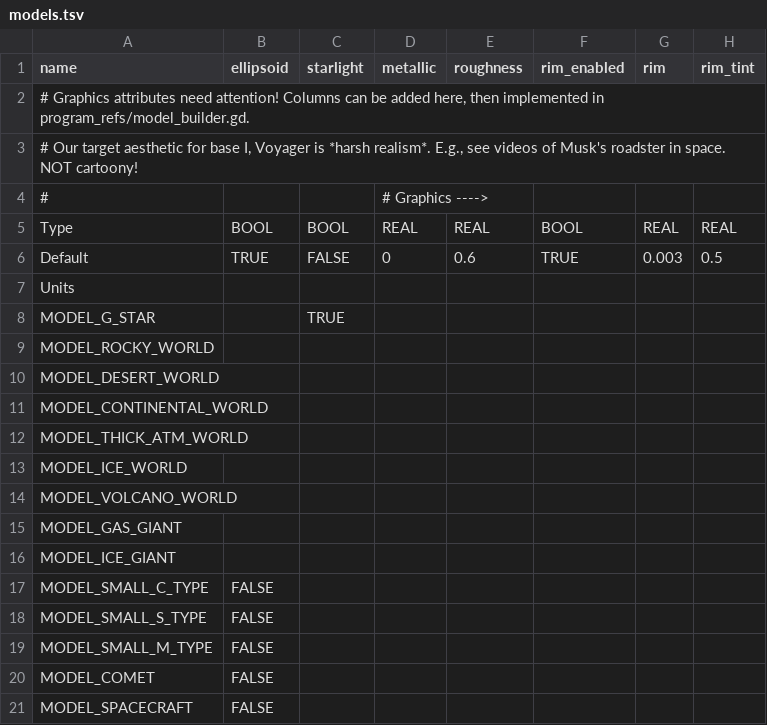
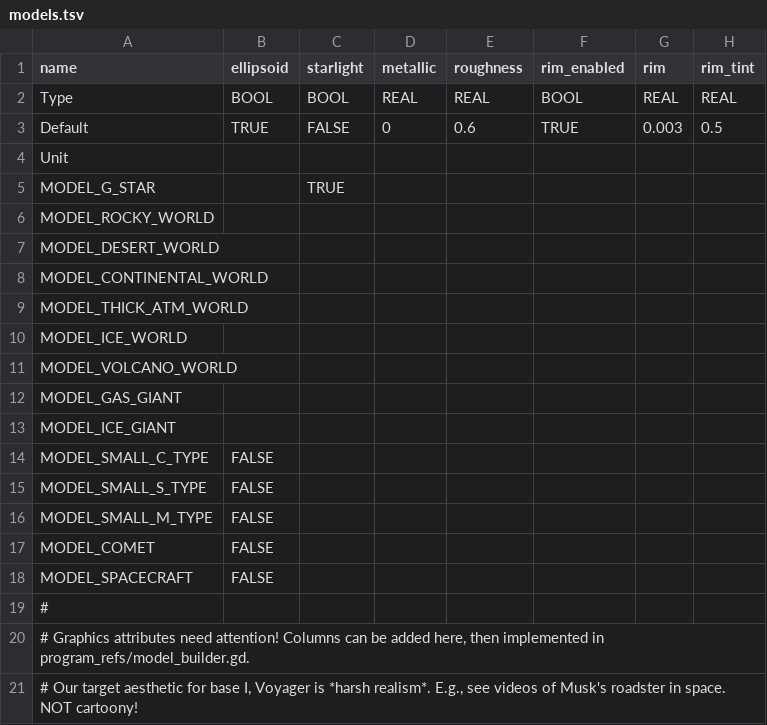
Before and after one commit to ivoyager/ivoyager, a TSV file: data/solar_system/models.tsv, drawn as a sheet.

```diff
--- a/data/solar_system/models.tsv
+++ b/data/solar_system/models.tsv
@@ -1,8 +1,5 @@
 name	ellipsoid	starlight	metallic	roughness	rim_enabled	rim	rim_tint
-# Graphics attributes need attention! Columns can be added here, then implemented in program_refs/model_builder.gd.							
-# Our target aesthetic for base I, Voyager is *harsh realism*. E.g., see videos of Musk's roadster in space. NOT cartoony!							
-#			# Graphics ---->				
 Type	BOOL	BOOL	REAL	REAL	BOOL	REAL	REAL
 Default	TRUE	FALSE	0	0.6	TRUE	0.003	0.5
-Units							
+Unit							
 MODEL_G_STAR		TRUE					
@@ -21 +18,4 @@ MODEL_COMET	FALSE
 MODEL_SPACECRAFT	FALSE						
+#							
+# Graphics attributes need attention! Columns can be added here, then implemented in program_refs/model_builder.gd.							
+# Our target aesthetic for base I, Voyager is *harsh realism*. E.g., see videos of Musk's roadster in space. NOT cartoony!							
```
Also changed, not shown: data/solar_system/barycenters.tsv, data/solar_system/classes.tsv, 12 other files.
